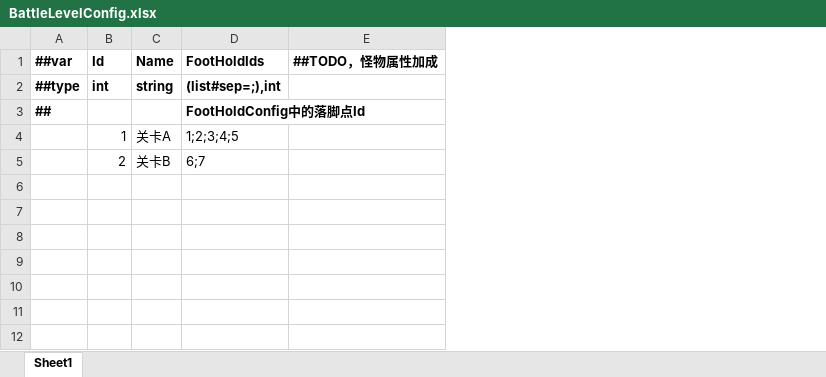
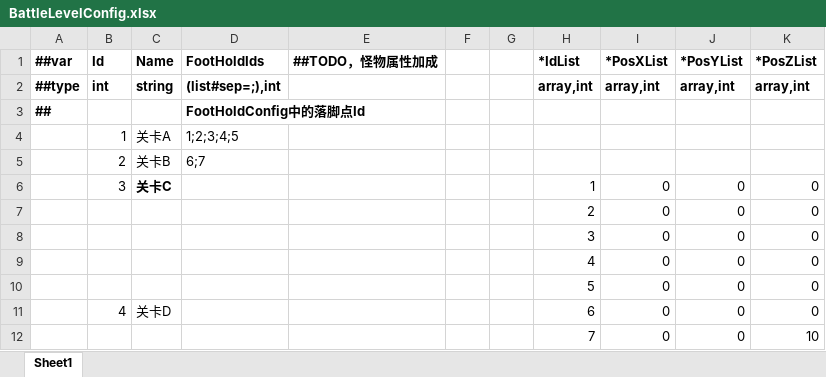
Before and after one commit to storm1122/X-ET7, an Excel workbook: Unity/Assets/Config/Excel/Datas/BattleLevelConfig.xlsx, sheet Sheet1, drawn as a sheet; values as stored, in another font and other column widths than the file's, no borders; the diff names each change by its address in the sheet, - before the commit and + after, or states it on an @@ line.

```diff
--- a/Unity/Assets/Config/Excel/Datas/BattleLevelConfig.xlsx (sheet Sheet1)
+++ b/Unity/Assets/Config/Excel/Datas/BattleLevelConfig.xlsx (sheet Sheet1)
+column F, empty
+column G, empty
+column H (*IdList), row 2: array,int
+column I (*PosXList), row 2: array,int
+column J (*PosYList), row 2: array,int
+column K (*PosZList), row 2: array,int
+row 6:  | 3 | 关卡C |  |  |  |  | 1 | 0 | 0 | 0
+row 7:  |  |  |  |  |  |  | 2 | 0 | 0 | 0
+row 8:  |  |  |  |  |  |  | 3 | 0 | 0 | 0
+row 9:  |  |  |  |  |  |  | 4 | 0 | 0 | 0
+row 10:  |  |  |  |  |  |  | 5 | 0 | 0 | 0
+row 11:  | 4 | 关卡D |  |  |  |  | 6 | 0 | 0 | 0
+row 12:  |  |  |  |  |  |  | 7 | 0 | 0 | 10
```
Also changed, not shown: Unity/Assets/Config/Excel/Datas/FootHold.xlsx, Unity/Assets/Config/Excel/Datas/SpawnConfig.xlsx, 23 other files.
